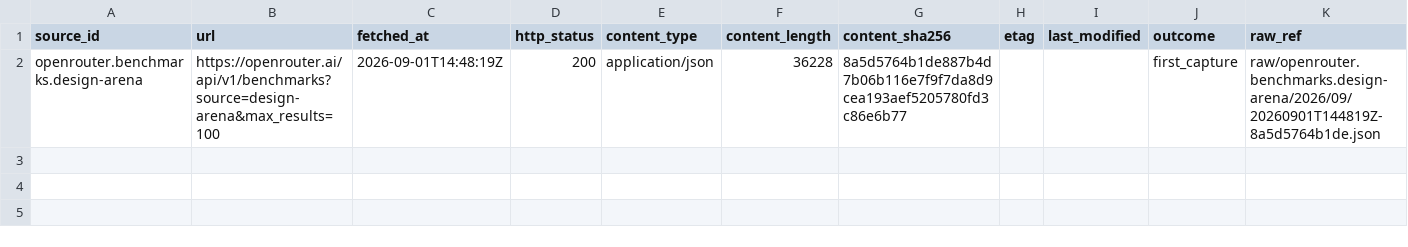
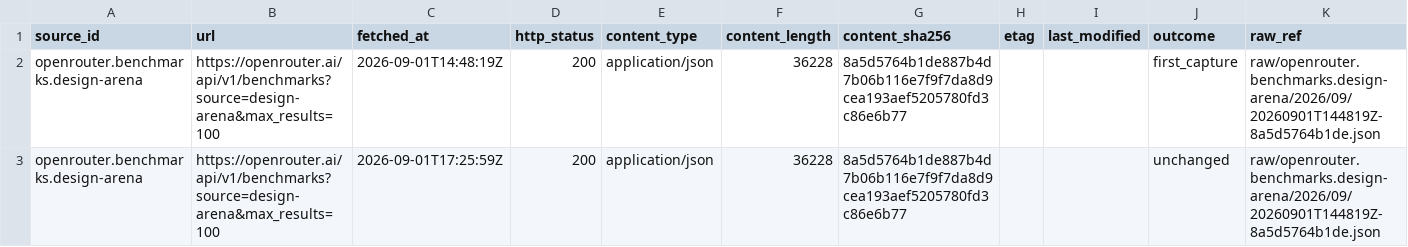
Before and after one commit to neldivad/wss-openrouter, a CSV file: manifest/openrouter.benchmarks.design-arena/2026-09.csv, drawn as a sheet; only a part is shown; rows hold the shown columns only; the diff names each change by its address in the sheet, - before the commit and + after, or states it on an @@ line.

```diff
--- a/manifest/openrouter.benchmarks.design-arena/2026-09.csv
+++ b/manifest/openrouter.benchmarks.design-arena/2026-09.csv
+row 3: openrouter.benchmarks.design-arena | https://openrouter.ai/api/v1/benchmarks?source=design-arena&max_results=100 | 2026-09-01T17:25:59Z | 200 | application/json | 36228 | 8a5d5764b1de887b4d7b06b116e7f9f7da8d9cea193aef5205780fd3c86e6b77 |  |  | unchanged | raw/openrouter.benchmarks.design-arena/2026/09/20260901T144819Z-8a5d5764b1de.json
```
Also changed, not shown: health/health.csv, manifest/openrouter.benchmarks.artificial-analysis/2026-09.csv, 25 other files.
